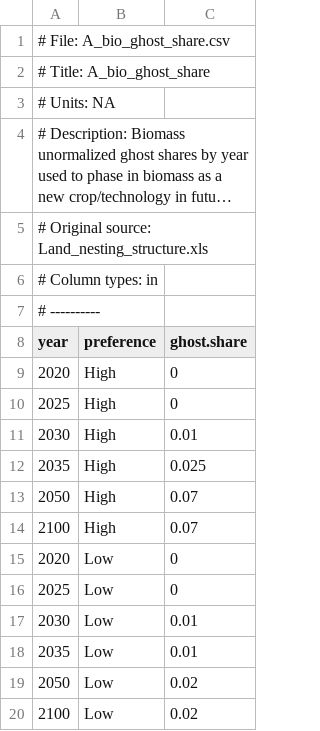
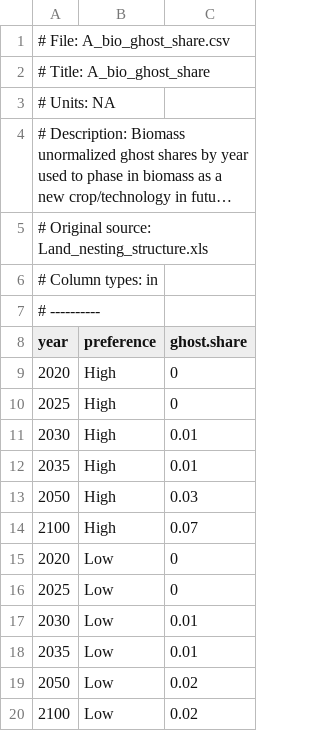
Before and after one commit to bc3LC/gcam-core, a CSV file: input/gcamdata/inst/extdata/aglu/A_bio_ghost_share.csv, drawn as a sheet; long unchanged cells end in ….

Commit message:
update ghost shares

```diff
--- a/input/gcamdata/inst/extdata/aglu/A_bio_ghost_share.csv
+++ b/input/gcamdata/inst/extdata/aglu/A_bio_ghost_share.csv
@@ -11,4 +11,4 @@ year,preference,ghost.share
 2030,High,0.01
-2035,High,0.025
-2050,High,0.07
+2035,High,0.01
+2050,High,0.03
 2100,High,0.07
```
